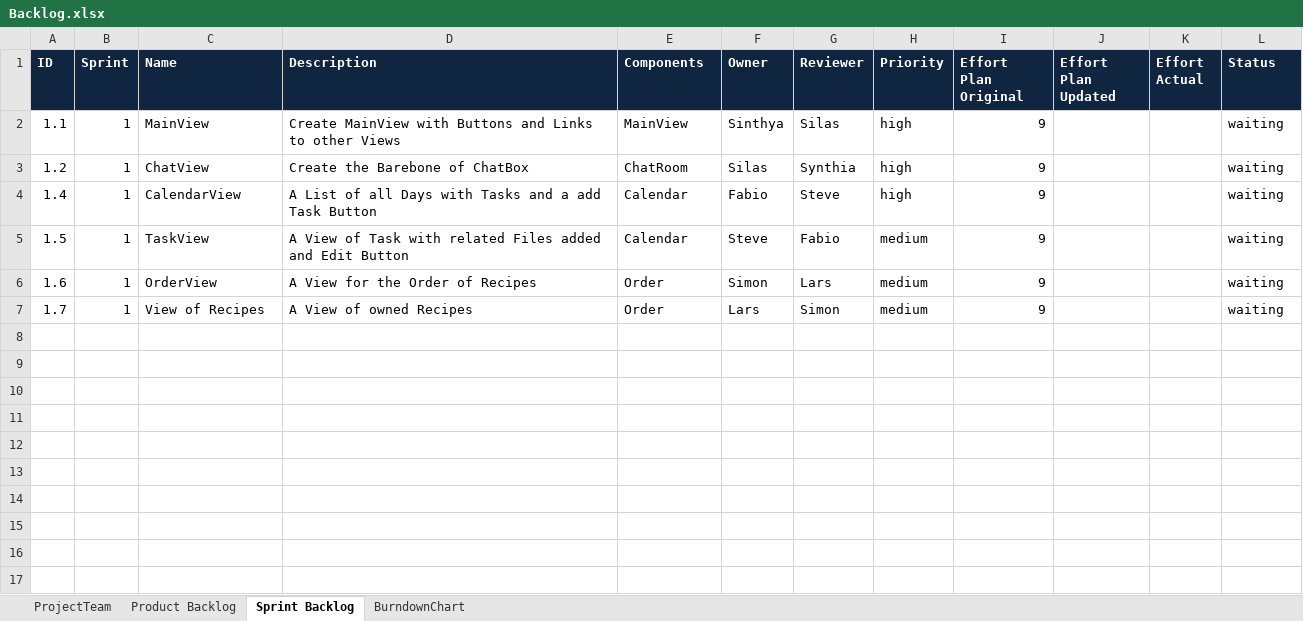
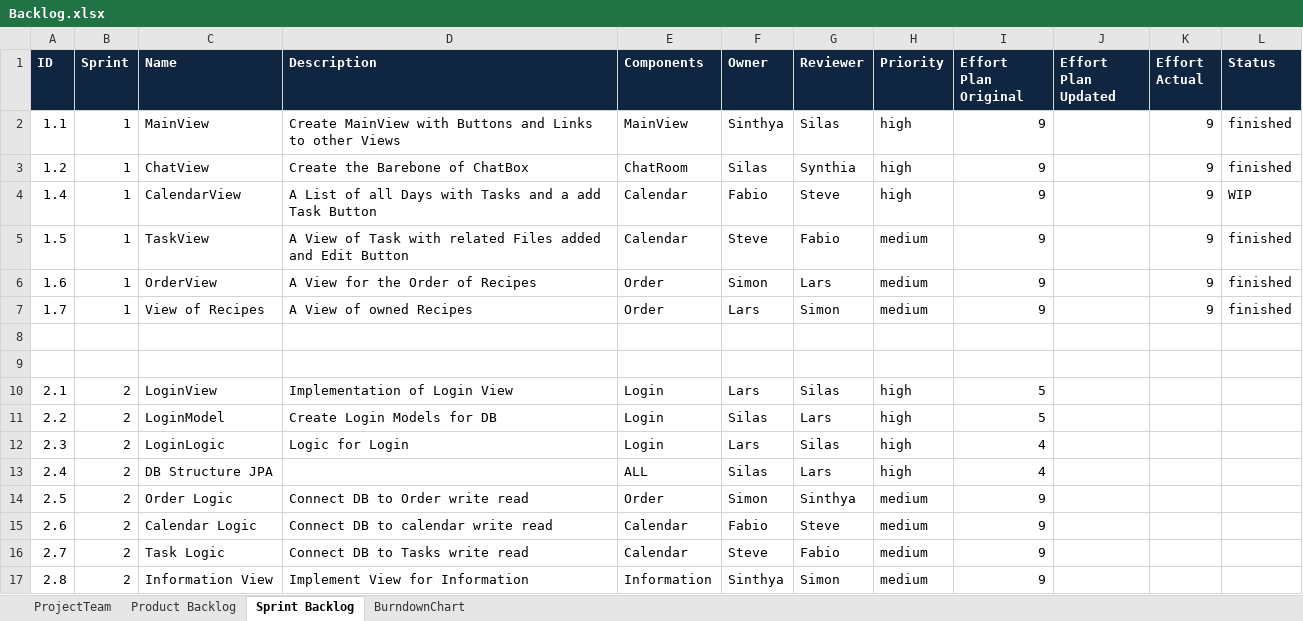
Before and after one commit to Hyferion/ch.bfh.bti7081.s2018.blue, an Excel workbook: Docs/task06/Backlog.xlsx, sheet Sprint Backlog, drawn as a sheet; values as stored, in another font and other column widths than the file's, no borders; the diff names each change by its address in the sheet, - before the commit and + after, or states it on an @@ line.

Commit message:
backlog

```diff
--- a/Docs/task06/Backlog.xlsx (sheet Sprint Backlog)
+++ b/Docs/task06/Backlog.xlsx (sheet Sprint Backlog)
-K2:K7 (Effort Actual): (empty)
+K2:K7 (Effort Actual): 9
-L2:L3 (Status): waiting
+L2:L3 (Status): finished
-L4 (Status): waiting
+L4 (Status): WIP
-L5:L7 (Status): waiting
+L5:L7 (Status): finished
+row 8: (empty)
+row 9: (empty)
+row 10: 2.1 | 2 | LoginView | Implementation of Login View | Login | Lars | Silas | high | 5
+row 11: 2.2 | 2 | LoginModel | Create Login Models for DB | Login | Silas | Lars | high | 5
+row 12: 2.3 | 2 | LoginLogic | Logic for Login | Login | Lars | Silas | high | 4
+row 13: 2.4 | 2 | DB Structure JPA |  | ALL | Silas | Lars | high | 4
+row 14: 2.5 | 2 | Order Logic | Connect DB to Order write read | Order | Simon | Sinthya | medium | 9
+row 15: 2.6 | 2 | Calendar Logic | Connect DB to calendar write read | Calendar | Fabio | Steve | medium | 9
+row 16: 2.7 | 2 | Task Logic | Connect DB to Tasks write read | Calendar | Steve | Fabio | medium | 9
+row 17: 2.8 | 2 | Information View | Implement View for Information | Information | Sinthya | Simon | medium | 9
```
